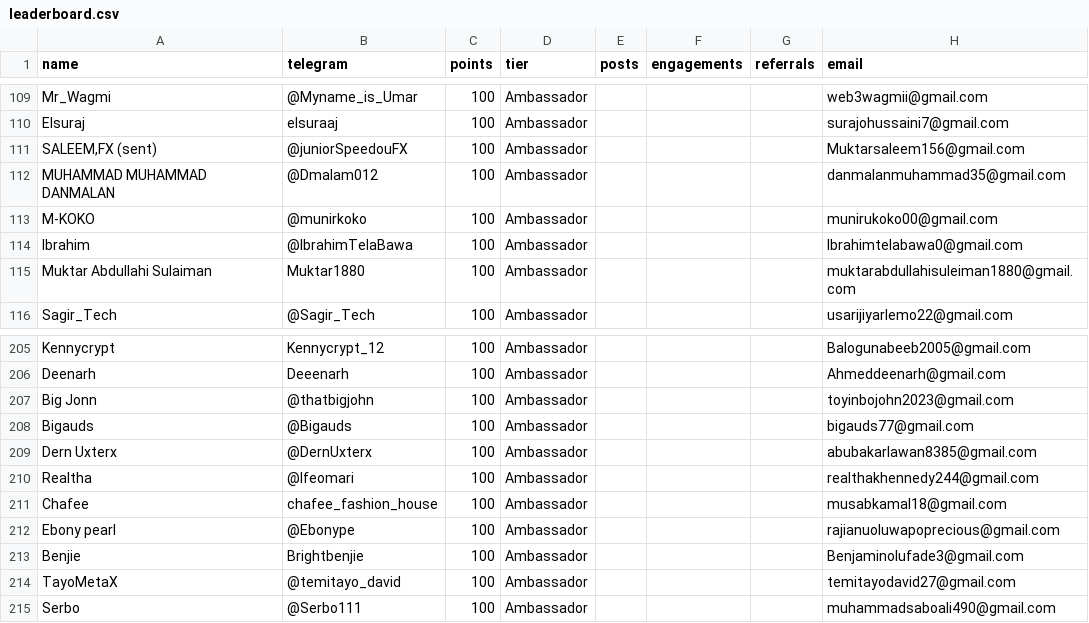
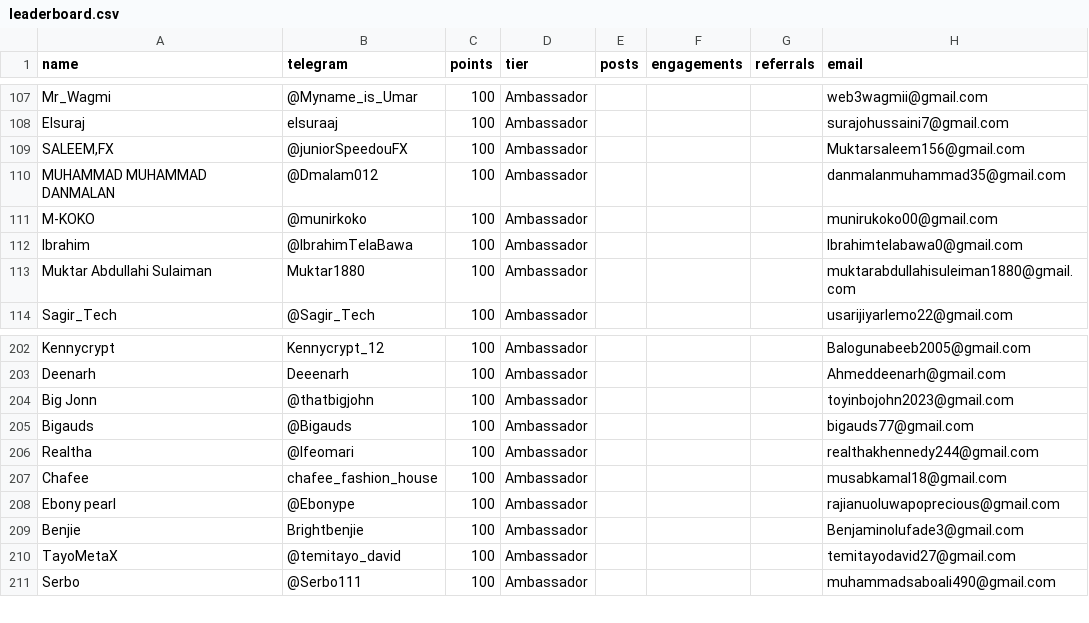
Before and after one commit to devel0x/electronero, a CSV file: ambassadors/fastapi-ambassador-leaderboard/data/leaderboard.csv, drawn as a sheet; only a part is shown, gaps mark what is left out; the diff covers the shown part only.

```diff
--- a/ambassadors/fastapi-ambassador-leaderboard/data/leaderboard.csv
+++ b/ambassadors/fastapi-ambassador-leaderboard/data/leaderboard.csv
@@ -110,3 +108,3 @@ Mr_Wagmi,@Myname_is_Umar,100,Ambassador,,,,web3wagmii@gmail.com
 Elsuraj,elsuraaj,100,Ambassador,,,,surajohussaini7@gmail.com
-"SALEEM,FX (sent)",@juniorSpeedouFX,100,Ambassador,,,,Muktarsaleem156@gmail.com
+"SALEEM,FX",@juniorSpeedouFX,100,Ambassador,,,,Muktarsaleem156@gmail.com
 MUHAMMAD MUHAMMAD DANMALAN,@Dmalam012,100,Ambassador,,,,danmalanmuhammad35@gmail.com
@@ -208,3 +205,2 @@ Big Jonn,@thatbigjohn,100,Ambassador,,,,toyinbojohn2023@gmail.com
 Bigauds,@Bigauds,100,Ambassador,,,,bigauds77@gmail.com
-Dern Uxterx,@DernUxterx,100,Ambassador,,,,abubakarlawan8385@gmail.com
 Realtha,@Ifeomari,100,Ambassador,,,,realthakhennedy244@gmail.com
```
Also changed, not shown: 8 removed rows and 2 edited cells elsewhere in this file.
